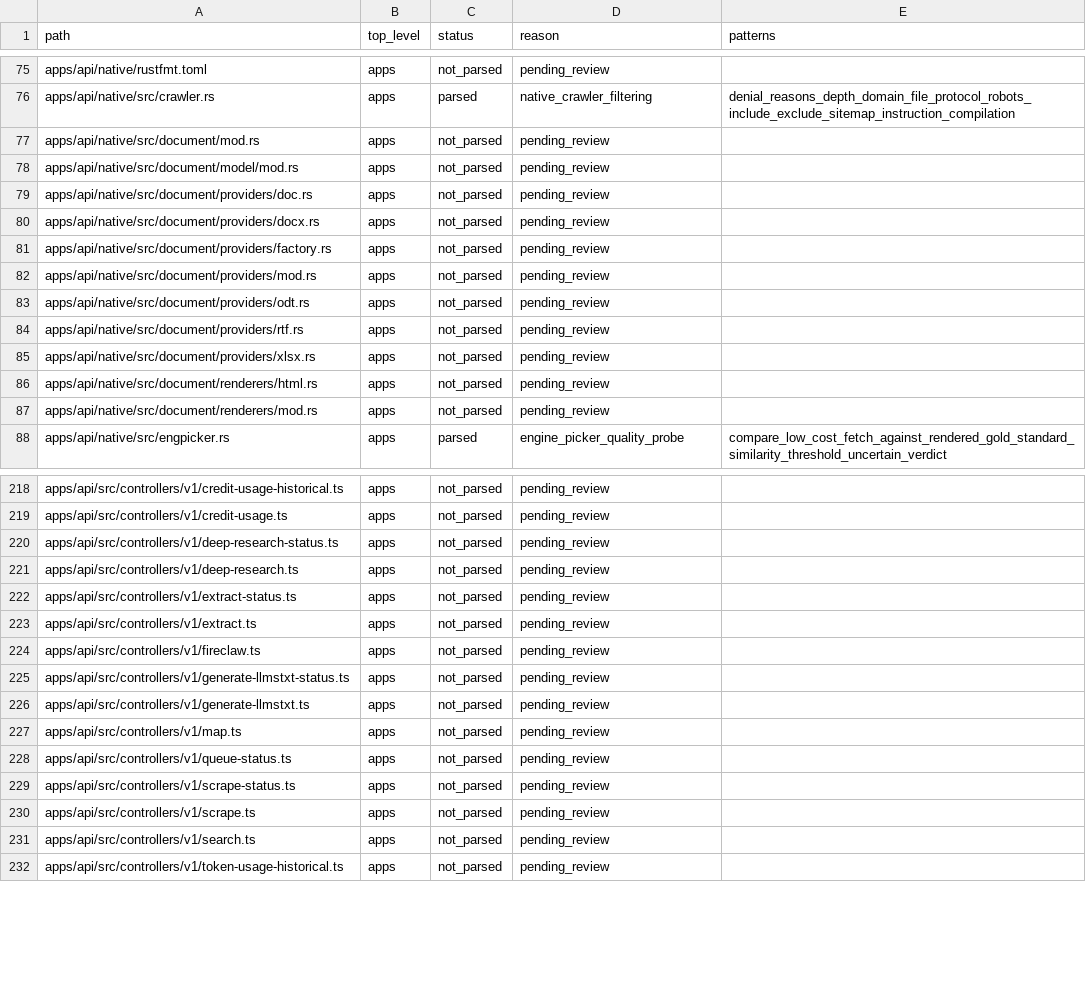
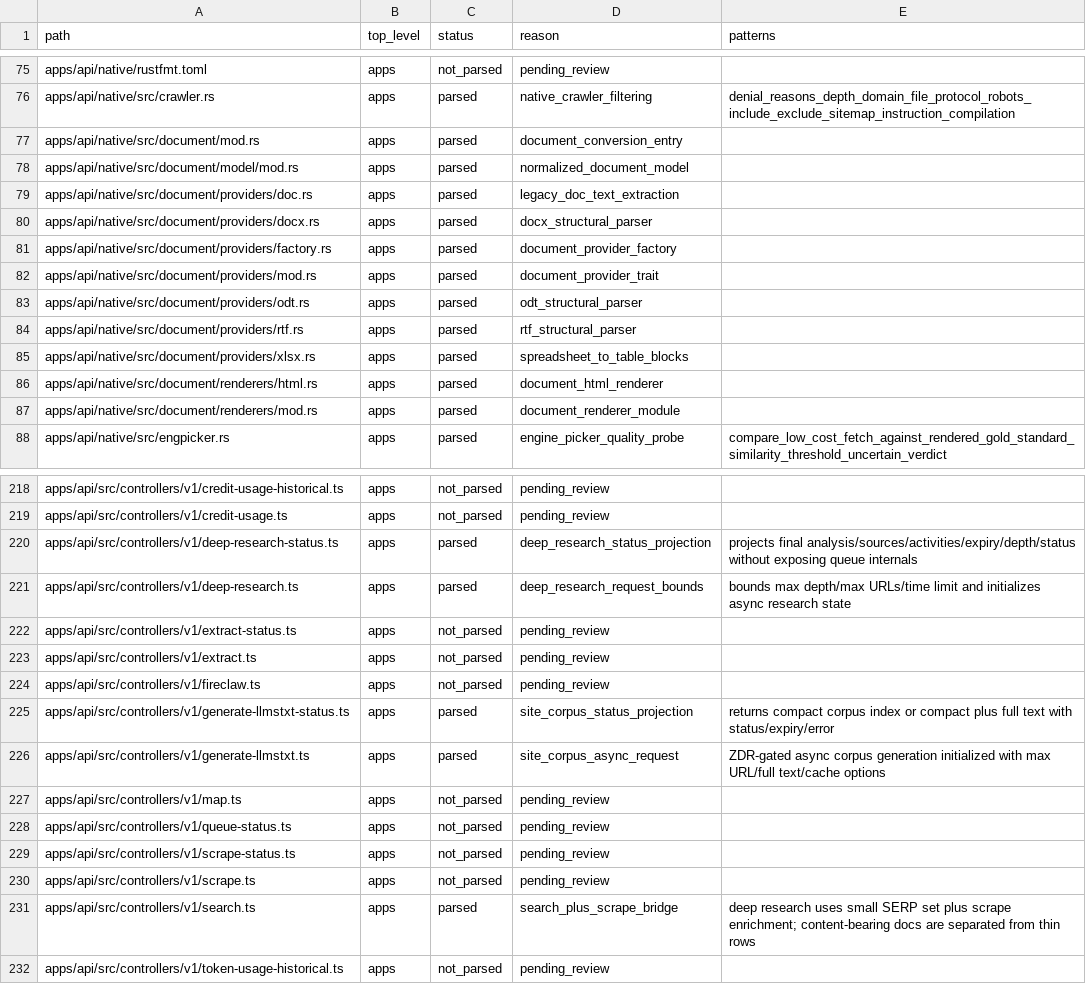
Before and after one commit to jakerslam/protheus, a TSV file: docs/workspace/FIRECRAWL_WEB_TOOLING_FILE_INVENTORY.tsv, drawn as a sheet; only a part is shown, gaps mark what is left out; the diff covers the shown part only.

Commit message:
fix(web): assimilate firecrawl document lanes

```diff
--- a/docs/workspace/FIRECRAWL_WEB_TOOLING_FILE_INVENTORY.tsv
+++ b/docs/workspace/FIRECRAWL_WEB_TOOLING_FILE_INVENTORY.tsv
@@ -76,13 +76,13 @@ apps/api/native/rustfmt.toml	apps	not_parsed	pending_review
 apps/api/native/src/crawler.rs	apps	parsed	native_crawler_filtering	denial_reasons_depth_domain_file_protocol_robots_include_exclude_sitemap_instruction_compilation
-apps/api/native/src/document/mod.rs	apps	not_parsed	pending_review	
-apps/api/native/src/document/model/mod.rs	apps	not_parsed	pending_review	
-apps/api/native/src/document/providers/doc.rs	apps	not_parsed	pending_review	
-apps/api/native/src/document/providers/docx.rs	apps	not_parsed	pending_review	
-apps/api/native/src/document/providers/factory.rs	apps	not_parsed	pending_review	
-apps/api/native/src/document/providers/mod.rs	apps	not_parsed	pending_review	
-apps/api/native/src/document/providers/odt.rs	apps	not_parsed	pending_review	
-apps/api/native/src/document/providers/rtf.rs	apps	not_parsed	pending_review	
-apps/api/native/src/document/providers/xlsx.rs	apps	not_parsed	pending_review	
-apps/api/native/src/document/renderers/html.rs	apps	not_parsed	pending_review	
-apps/api/native/src/document/renderers/mod.rs	apps	not_parsed	pending_review	
+apps/api/native/src/document/mod.rs	apps	parsed	document_conversion_entry	
+apps/api/native/src/document/model/mod.rs	apps	parsed	normalized_document_model	
+apps/api/native/src/document/providers/doc.rs	apps	parsed	legacy_doc_text_extraction	
+apps/api/native/src/document/providers/docx.rs	apps	parsed	docx_structural_parser	
+apps/api/native/src/document/providers/factory.rs	apps	parsed	document_provider_factory	
+apps/api/native/src/document/providers/mod.rs	apps	parsed	document_provider_trait	
+apps/api/native/src/document/providers/odt.rs	apps	parsed	odt_structural_parser	
+apps/api/native/src/document/providers/rtf.rs	apps	parsed	rtf_structural_parser	
+apps/api/native/src/document/providers/xlsx.rs	apps	parsed	spreadsheet_to_table_blocks	
+apps/api/native/src/document/renderers/html.rs	apps	parsed	document_html_renderer	
+apps/api/native/src/document/renderers/mod.rs	apps	parsed	document_renderer_module	
 apps/api/native/src/engpicker.rs	apps	parsed	engine_picker_quality_probe	compare_low_cost_fetch_against_rendered_gold_standard_similarity_threshold_uncertain_verdict
@@ -219,4 +219,4 @@ apps/api/src/controllers/v1/credit-usage-historical.ts	apps	not_parsed	pending_r
 apps/api/src/controllers/v1/credit-usage.ts	apps	not_parsed	pending_review	
-apps/api/src/controllers/v1/deep-research-status.ts	apps	not_parsed	pending_review	
-apps/api/src/controllers/v1/deep-research.ts	apps	not_parsed	pending_review	
+apps/api/src/controllers/v1/deep-research-status.ts	apps	parsed	deep_research_status_projection	projects final analysis/sources/activities/expiry/depth/status without exposing queue internals
+apps/api/src/controllers/v1/deep-research.ts	apps	parsed	deep_research_request_bounds	bounds max depth/max URLs/time limit and initializes async research state
 apps/api/src/controllers/v1/extract-status.ts	apps	not_parsed	pending_review	
@@ -224,4 +224,4 @@ apps/api/src/controllers/v1/extract.ts	apps	not_parsed	pending_review
 apps/api/src/controllers/v1/fireclaw.ts	apps	not_parsed	pending_review	
-apps/api/src/controllers/v1/generate-llmstxt-status.ts	apps	not_parsed	pending_review	
-apps/api/src/controllers/v1/generate-llmstxt.ts	apps	not_parsed	pending_review	
+apps/api/src/controllers/v1/generate-llmstxt-status.ts	apps	parsed	site_corpus_status_projection	returns compact corpus index or compact plus full text with status/expiry/error
+apps/api/src/controllers/v1/generate-llmstxt.ts	apps	parsed	site_corpus_async_request	ZDR-gated async corpus generation initialized with max URL/full text/cache options
 apps/api/src/controllers/v1/map.ts	apps	not_parsed	pending_review	
@@ -230,3 +230,3 @@ apps/api/src/controllers/v1/scrape-status.ts	apps	not_parsed	pending_review
 apps/api/src/controllers/v1/scrape.ts	apps	not_parsed	pending_review	
-apps/api/src/controllers/v1/search.ts	apps	not_parsed	pending_review	
+apps/api/src/controllers/v1/search.ts	apps	parsed	search_plus_scrape_bridge	deep research uses small SERP set plus scrape enrichment; content-bearing docs are separated from thin rows
 apps/api/src/controllers/v1/token-usage-historical.ts	apps	not_parsed	pending_review	
```
Also changed, not shown: 71 edited cells elsewhere in this file, 8 other files.
